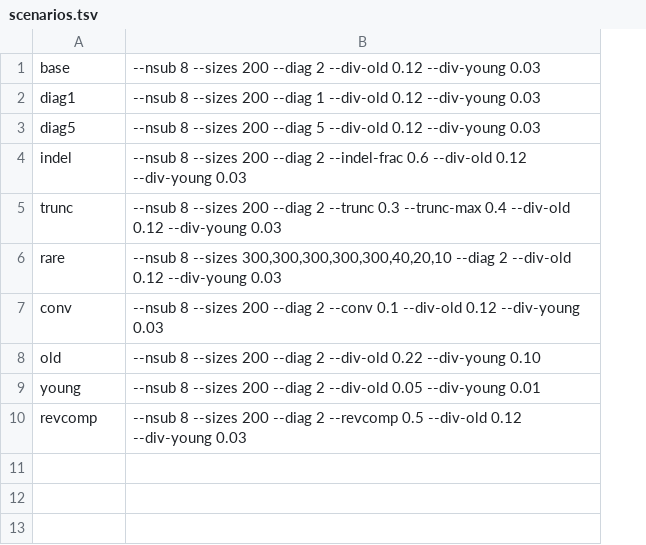
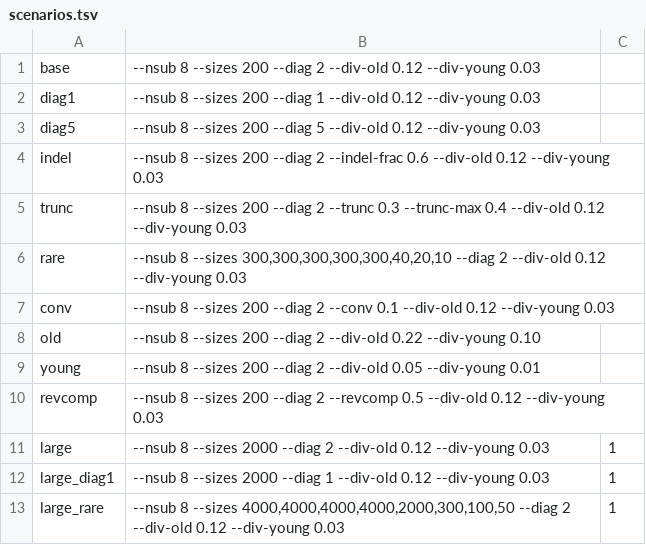
Before and after one commit to Toki-bio/SINEderella, a TSV file: tools/sim/scenarios.tsv, drawn as a sheet; the diff names each change by its address in the sheet, - before the commit and + after, or states it on an @@ line.

```diff
--- a/tools/sim/scenarios.tsv
+++ b/tools/sim/scenarios.tsv
+column C, empty
+row 11: large | --nsub 8 --sizes 2000 --diag 2 --div-old 0.12 --div-young 0.03 | 1
+row 12: large_diag1 | --nsub 8 --sizes 2000 --diag 1 --div-old 0.12 --div-young 0.03 | 1
+row 13: large_rare | --nsub 8 --sizes 4000,4000,4000,4000,2000,300,100,50 --diag 2 --div-old 0.12 --div-young 0.03 | 1
```
Also changed, not shown: 3 other files.
